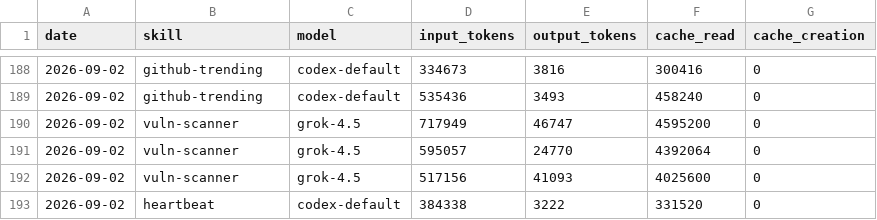
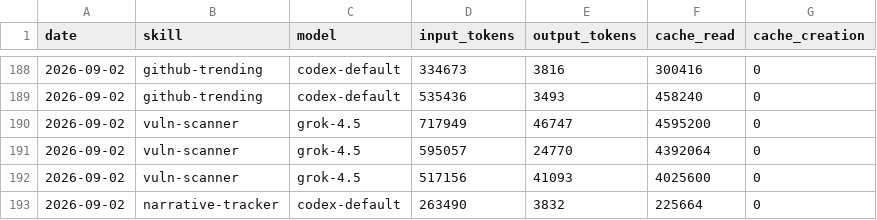
Before and after one commit to Svector-anu/svectors-lab, a CSV file: memory/token-usage.csv, drawn as a sheet; only a part is shown, gaps mark what is left out.

Commit message:
chore(narrative-tracker): auto-commit 2026-09-02

```diff
--- a/memory/token-usage.csv
+++ b/memory/token-usage.csv
@@ -192,2 +192,2 @@ date,skill,model,input_tokens,output_tokens,cache_read,cache_creation
 2026-09-02,vuln-scanner,grok-4.5,517156,41093,4025600,0
-2026-09-02,heartbeat,codex-default,384338,3222,331520,0
+2026-09-02,narrative-tracker,codex-default,263490,3832,225664,0
```
Also changed, not shown: 3 other files.
